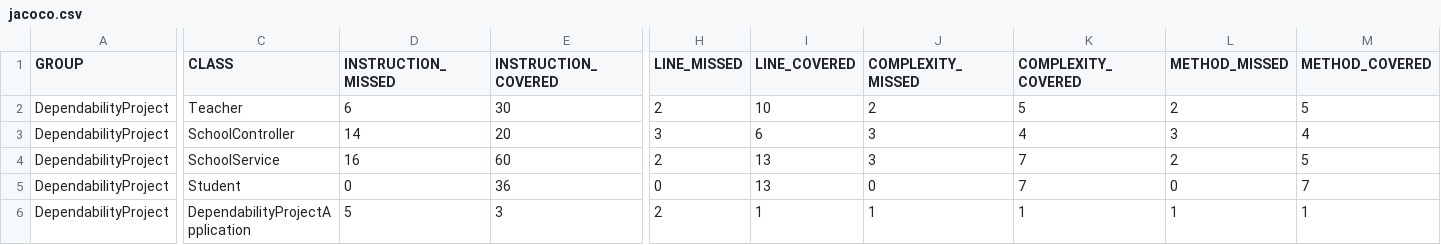
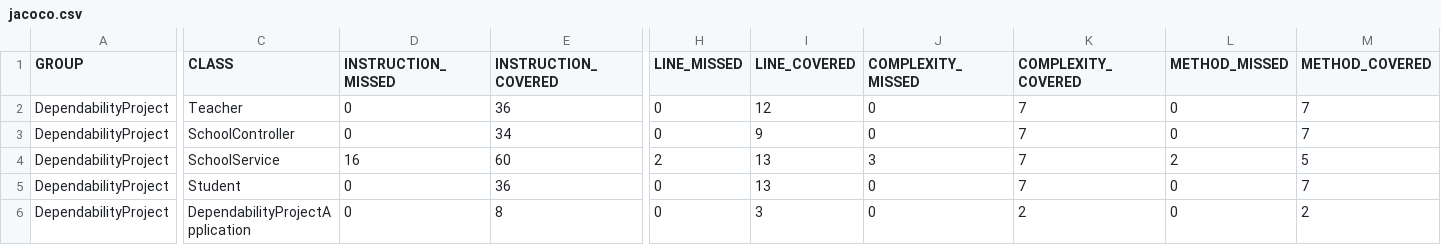
Before and after one commit to BishwanathSarkerUnisa/DependabilityProject, a CSV file: target/site/jacoco/jacoco.csv, drawn as a sheet; only a part is shown, gaps mark what is left out; the diff names each change by its address in the sheet, - before the commit and + after, or states it on an @@ line.

Commit message:
Restore tests to achieve >90% Jacoco coverage

```diff
--- a/target/site/jacoco/jacoco.csv
+++ b/target/site/jacoco/jacoco.csv
-D2 (INSTRUCTION_MISSED): 6
+D2 (INSTRUCTION_MISSED): 0
-E2 (INSTRUCTION_COVERED): 30
+E2 (INSTRUCTION_COVERED): 36
-H2 (LINE_MISSED): 2
+H2 (LINE_MISSED): 0
-I2 (LINE_COVERED): 10
+I2 (LINE_COVERED): 12
-J2 (COMPLEXITY_MISSED): 2
+J2 (COMPLEXITY_MISSED): 0
-K2 (COMPLEXITY_COVERED): 5
+K2 (COMPLEXITY_COVERED): 7
-L2 (METHOD_MISSED): 2
+L2 (METHOD_MISSED): 0
-M2 (METHOD_COVERED): 5
+M2 (METHOD_COVERED): 7
-D3 (INSTRUCTION_MISSED): 14
+D3 (INSTRUCTION_MISSED): 0
-E3 (INSTRUCTION_COVERED): 20
+E3 (INSTRUCTION_COVERED): 34
-H3 (LINE_MISSED): 3
+H3 (LINE_MISSED): 0
-I3 (LINE_COVERED): 6
+I3 (LINE_COVERED): 9
-J3 (COMPLEXITY_MISSED): 3
+J3 (COMPLEXITY_MISSED): 0
-K3 (COMPLEXITY_COVERED): 4
+K3 (COMPLEXITY_COVERED): 7
-L3 (METHOD_MISSED): 3
+L3 (METHOD_MISSED): 0
-M3 (METHOD_COVERED): 4
+M3 (METHOD_COVERED): 7
-D6 (INSTRUCTION_MISSED): 5
+D6 (INSTRUCTION_MISSED): 0
-E6 (INSTRUCTION_COVERED): 3
+E6 (INSTRUCTION_COVERED): 8
-H6 (LINE_MISSED): 2
+H6 (LINE_MISSED): 0
-I6 (LINE_COVERED): 1
+I6 (LINE_COVERED): 3
-J6 (COMPLEXITY_MISSED): 1
+J6 (COMPLEXITY_MISSED): 0
-K6 (COMPLEXITY_COVERED): 1
+K6 (COMPLEXITY_COVERED): 2
-L6 (METHOD_MISSED): 1
+L6 (METHOD_MISSED): 0
-M6 (METHOD_COVERED): 1
+M6 (METHOD_COVERED): 2
```
Also changed, not shown: 29 other files.
